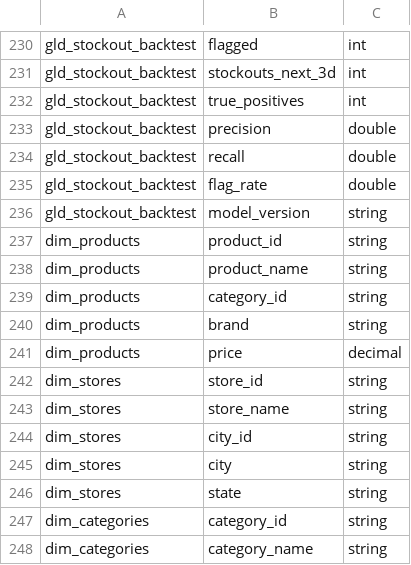
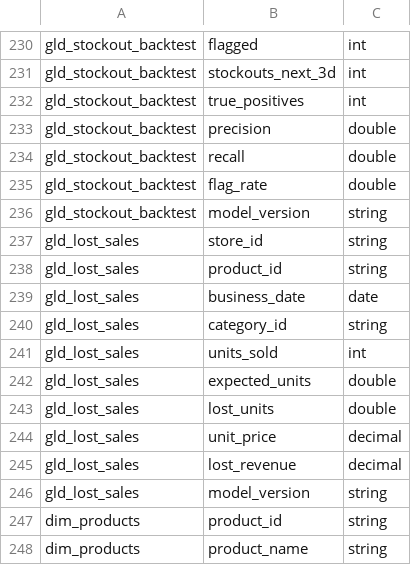
Before and after one commit to Shubham141102/quick-commerce-intelligence, a CSV file: data/demo/snapshot_schema.csv, drawn as a sheet; only a part is shown, gaps mark what is left out; the shorter side is filled out with more unchanged rows.

Commit message:
Phase 5A: lost-sales estimate, Inventory explorer, publish model-version fix

```diff
--- a/data/demo/snapshot_schema.csv
+++ b/data/demo/snapshot_schema.csv
@@ -236,2 +236,12 @@ gld_stockout_backtest,flag_rate,double
 gld_stockout_backtest,model_version,string
+gld_lost_sales,store_id,string
+gld_lost_sales,product_id,string
+gld_lost_sales,business_date,date
+gld_lost_sales,category_id,string
+gld_lost_sales,units_sold,int
+gld_lost_sales,expected_units,double
+gld_lost_sales,lost_units,double
+gld_lost_sales,unit_price,decimal
+gld_lost_sales,lost_revenue,decimal
+gld_lost_sales,model_version,string
 dim_products,product_id,string
```
Also changed, not shown: data/demo/gld_forecast_feature_importance.csv, data/demo/gld_forecast_metrics.csv, 22 other files.
